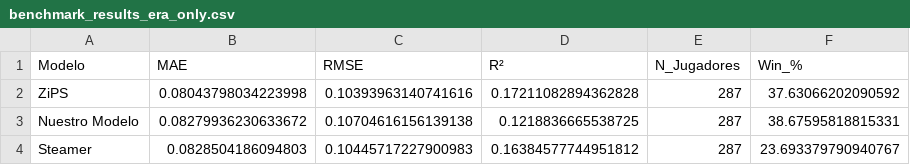
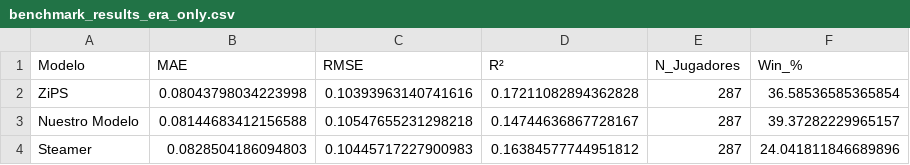
Before and after one commit to grigorow1974/Trabajo-Versio-2, a CSV file: data/processed/benchmark_results_era_only.csv, drawn as a sheet.

```diff
--- a/data/processed/benchmark_results_era_only.csv
+++ b/data/processed/benchmark_results_era_only.csv
@@ -1,4 +1,4 @@
 Modelo,MAE,RMSE,R²,N_Jugadores,Win_%
-ZiPS,0.08043798034223998,0.10393963140741616,0.17211082894362828,287,37.63066202090592
-Nuestro Modelo,0.08279936230633672,0.10704616156139138,0.1218836665538725,287,38.67595818815331
-Steamer,0.0828504186094803,0.10445717227900983,0.16384577744951812,287,23.693379790940767
+ZiPS,0.08043798034223998,0.10393963140741616,0.17211082894362828,287,36.58536585365854
+Nuestro Modelo,0.08144683412156588,0.10547655231298218,0.14744636867728167,287,39.37282229965157
+Steamer,0.0828504186094803,0.10445717227900983,0.16384577744951812,287,24.041811846689896
```
Also changed, not shown: data/processed/benchmark_detailed_era_only.csv, 5 other files.
